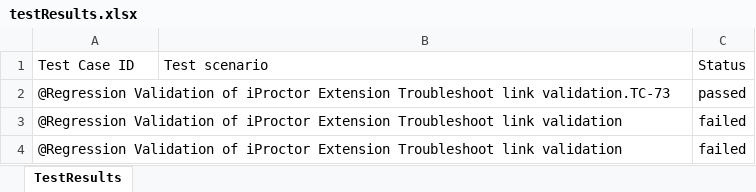
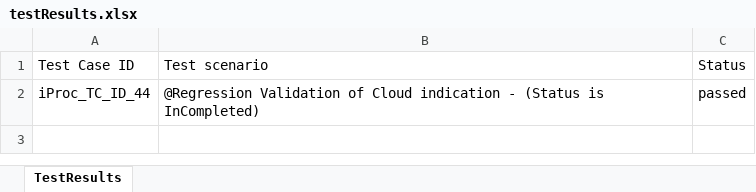
Before and after one commit to RaghuCPatel/Elumina, an Excel workbook: testResults.xlsx, sheet TestResults, drawn as a sheet; values as stored, in another font and other column widths than the file's, no borders; removed rows and columns are numbered as before the commit, all else as after; the diff names each change by its address in the sheet, - before the commit and + after, or states it on an @@ line.

```diff
--- a/testResults.xlsx (sheet TestResults)
+++ b/testResults.xlsx (sheet TestResults)
-row 2: @Regression Validation of iProctor Extension Troubleshoot link validation.TC-73 |  | passed
-row 3: @Regression Validation of iProctor Extension Troubleshoot link validation |  | failed
-row 4: @Regression Validation of iProctor Extension Troubleshoot link validation |  | failed
+row 2: iProc_TC_ID_44 | @Regression Validation of Cloud indication - (Status is InCompleted) | passed
```
Also changed, not shown: download/User_details.xlsx, 2 other files.
